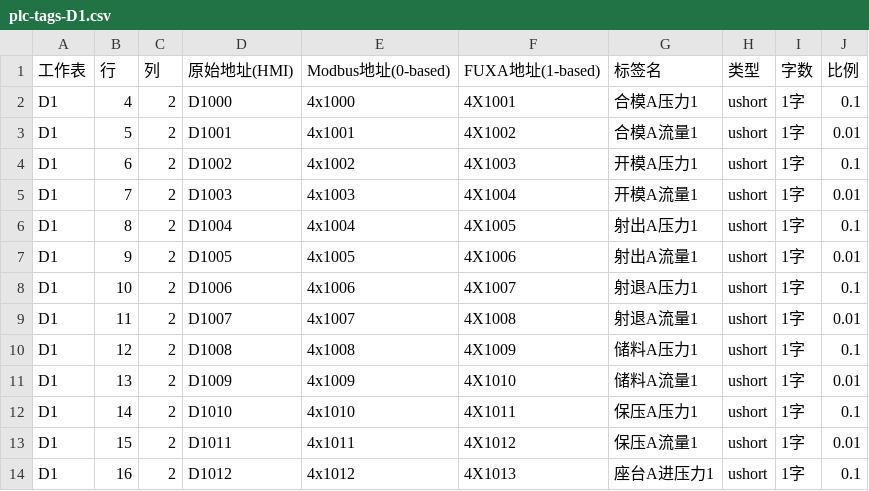
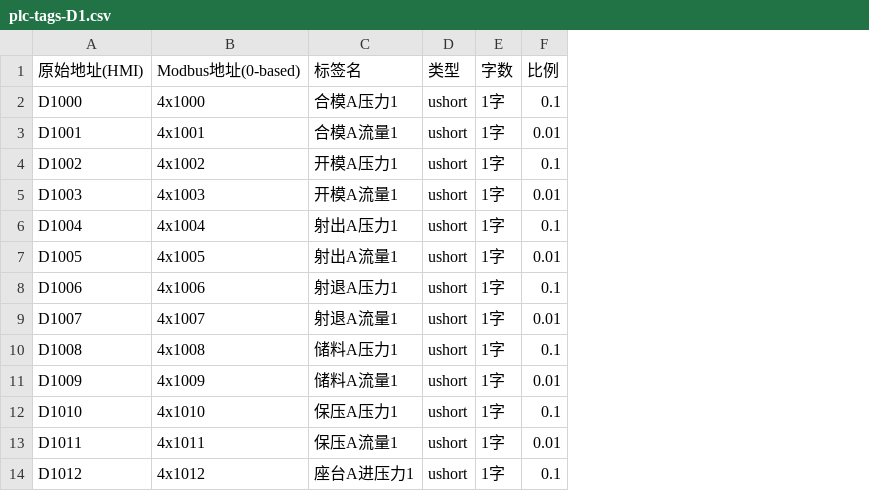
Before and after one commit to Porcheson/inj-machine-docs, a CSV file: docs/public/点表/plc-tags-D1.csv, drawn as a sheet; only a part is shown; the diff names each change by its address in the sheet, - before the commit and + after, or states it on an @@ line.

```diff
--- a/docs/public/点表/plc-tags-D1.csv
+++ b/docs/public/点表/plc-tags-D1.csv
-column A (工作表), rows 2-14: all D1
-column B (行), rows 2-14: 4 | 5 | 6 | 7 | 8 | 9 | 10 | 11 | 12 | 13 | 14 | 15 | 16
-column C (列), rows 2-14: all 2
-column F (FUXA地址(1-based)), rows 2-14: 4X1001 | 4X1002 | 4X1003 | 4X1004 | 4X1005 | 4X1006 | 4X1007 | 4X1008 | 4X1009 | 4X1010 | 4X1011 | 4X1012 | 4X1013
```
Also changed, not shown: docs/public/点表/plc-tags-D2.csv, docs/public/点表/plc-tags-D3.csv, 7 other files.
